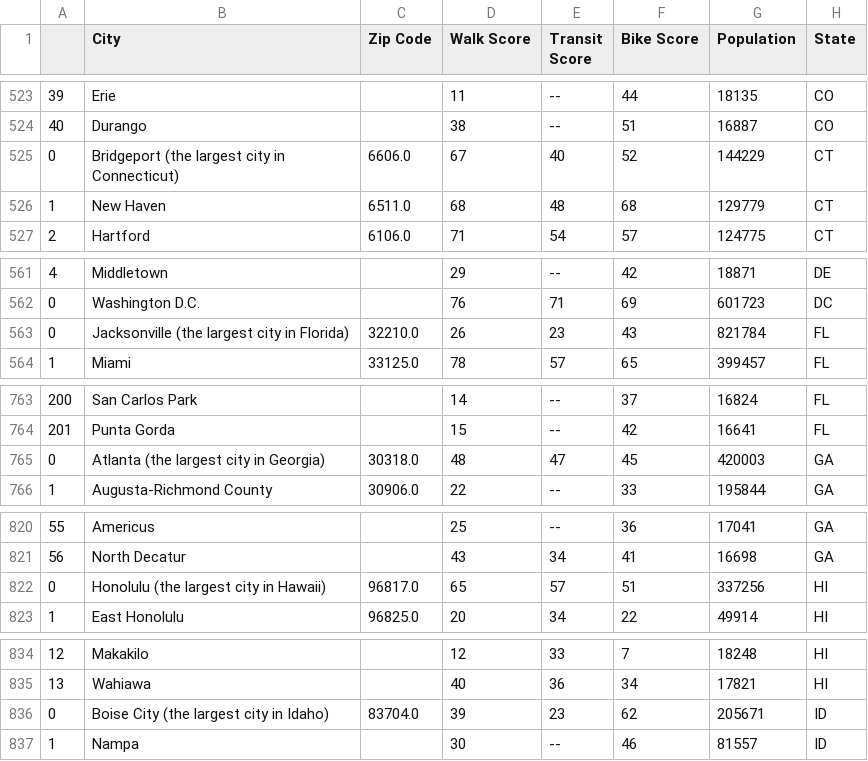
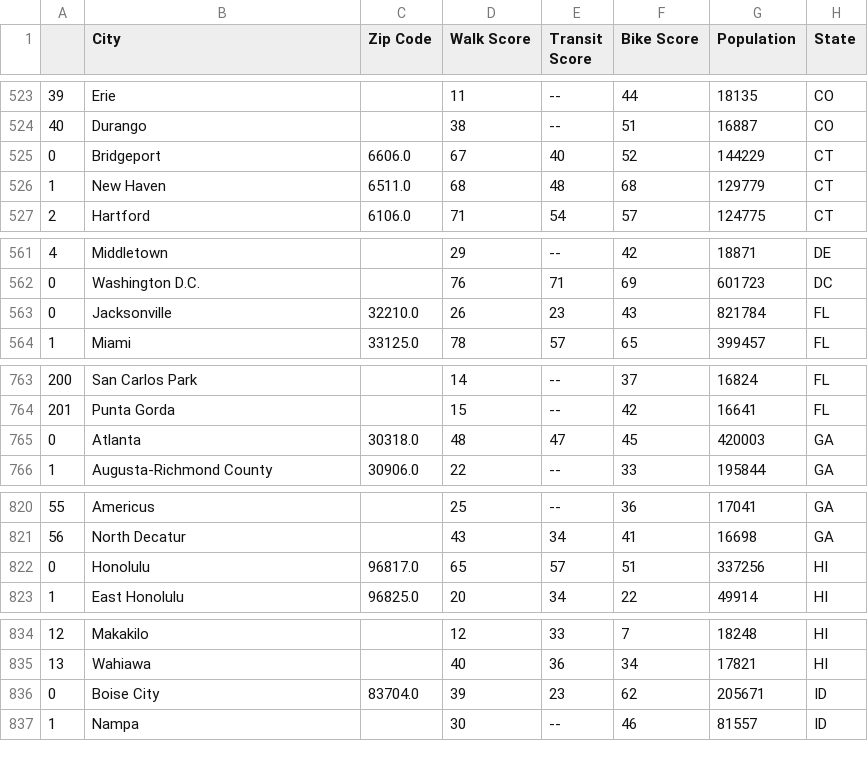
Before and after one commit to bomeisl/cityspire-c-ds, a CSV file: data/walk_score.csv, drawn as a sheet; only a part is shown, gaps mark what is left out; the diff covers the shown part only.

```diff
--- a/data/walk_score.csv
+++ b/data/walk_score.csv
@@ -524,3 +524,3 @@
 40,Durango,,38,--,51,16887,CO
-0,Bridgeport (the largest city in Connecticut),6606.0,67,40,52,144229,CT
+0,Bridgeport,6606.0,67,40,52,144229,CT
 1,New Haven,6511.0,68,48,68,129779,CT
@@ -562,3 +562,3 @@
 0,Washington D.C.,,76,71,69,601723,DC
-0,Jacksonville (the largest city in Florida),32210.0,26,23,43,821784,FL
+0,Jacksonville,32210.0,26,23,43,821784,FL
 1,Miami,33125.0,78,57,65,399457,FL
@@ -764,3 +764,3 @@
 201,Punta Gorda,,15,--,42,16641,FL
-0,Atlanta (the largest city in Georgia),30318.0,48,47,45,420003,GA
+0,Atlanta,30318.0,48,47,45,420003,GA
 1,Augusta-Richmond County,30906.0,22,--,33,195844,GA
@@ -821,3 +821,3 @@
 56,North Decatur,,43,34,41,16698,GA
-0,Honolulu (the largest city in Hawaii),96817.0,65,57,51,337256,HI
+0,Honolulu,96817.0,65,57,51,337256,HI
 1,East Honolulu,96825.0,20,34,22,49914,HI
@@ -835,3 +835,3 @@
 13,Wahiawa,,40,36,34,17821,HI
-0,Boise City (the largest city in Idaho),83704.0,39,23,62,205671,ID
+0,Boise City,83704.0,39,23,62,205671,ID
 1,Nampa,,30,--,46,81557,ID
```
Also changed, not shown: 40 edited cells elsewhere in this file, 3 other files.
